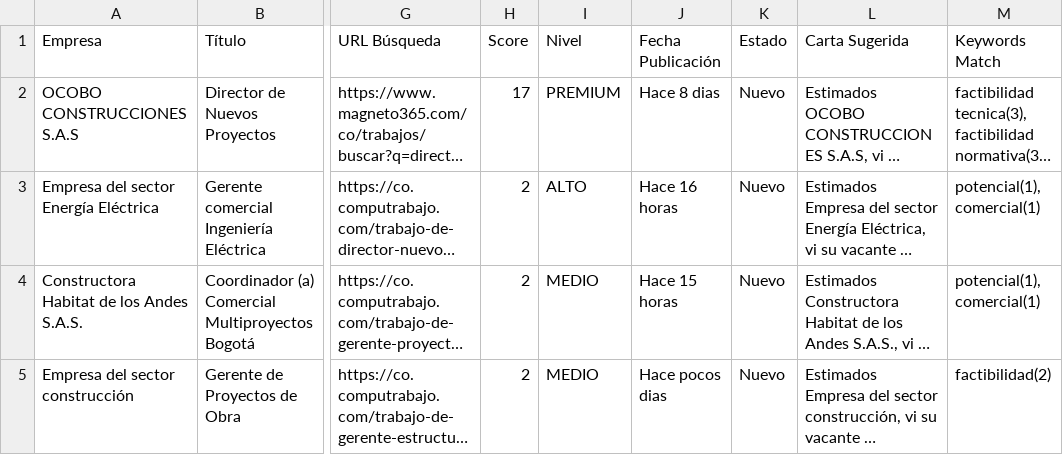
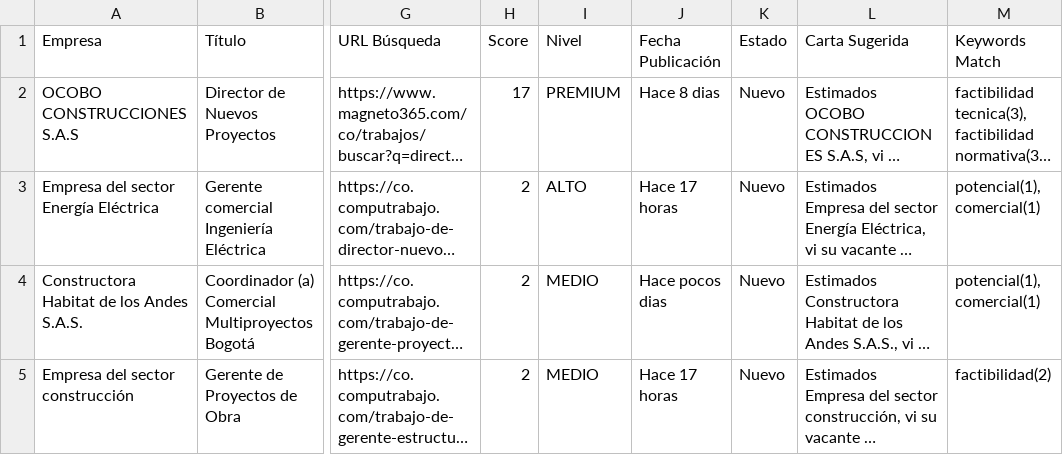
Before and after one commit to Monkeyxcx/AtrapaEmpleos, a CSV file: data/reporte_aplicar_20260927.csv, drawn as a sheet; only a part is shown, gaps mark what is left out; long unchanged cells end in …; the diff names each change by its address in the sheet, - before the commit and + after, or states it on an @@ line.

```diff
--- a/data/reporte_aplicar_20260927.csv
+++ b/data/reporte_aplicar_20260927.csv
-J3 (Fecha Publicación): Hace 16 horas
+J3 (Fecha Publicación): Hace 17 horas
-J4 (Fecha Publicación): Hace 15 horas
+J4 (Fecha Publicación): Hace pocos dias
-J5 (Fecha Publicación): Hace pocos dias
+J5 (Fecha Publicación): Hace 17 horas
```
Also changed, not shown: 2 other files.
